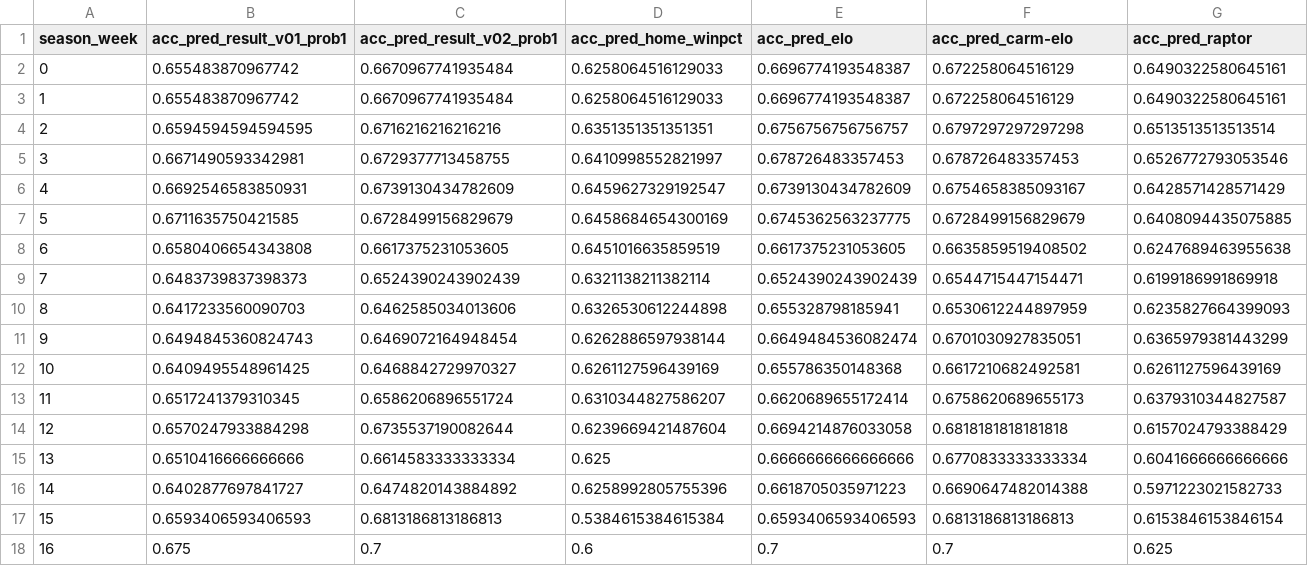
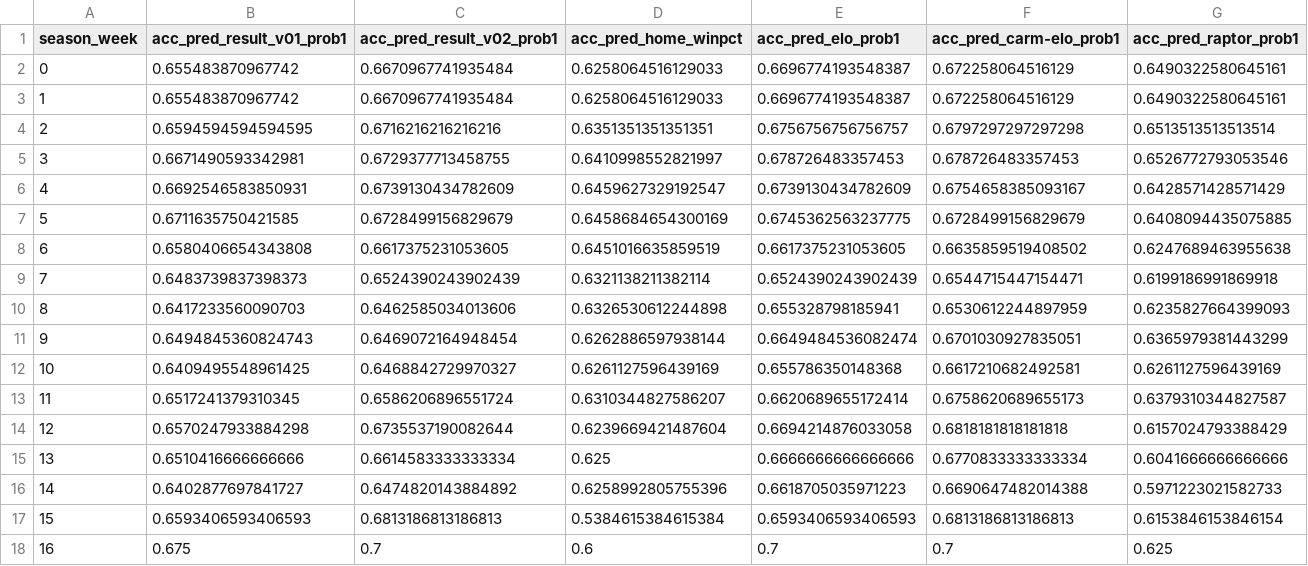
Before and after one commit to bryanwhiting/sports, a CSV file: data/acc_since_week.csv, drawn as a sheet.

```diff
--- a/data/acc_since_week.csv
+++ b/data/acc_since_week.csv
@@ -1,2 +1,2 @@
-season_week,acc_pred_result_v01_prob1,acc_pred_result_v02_prob1,acc_pred_home_winpct,acc_pred_elo,acc_pred_carm-elo,acc_pred_raptor
+season_week,acc_pred_result_v01_prob1,acc_pred_result_v02_prob1,acc_pred_home_winpct,acc_pred_elo_prob1,acc_pred_carm-elo_prob1,acc_pred_raptor_prob1
 0,0.655483870967742,0.6670967741935484,0.6258064516129033,0.6696774193548387,0.672258064516129,0.6490322580645161
```
Also changed, not shown: data/acc_overall.csv, data/acc_upto_week.csv, 10 other files.
